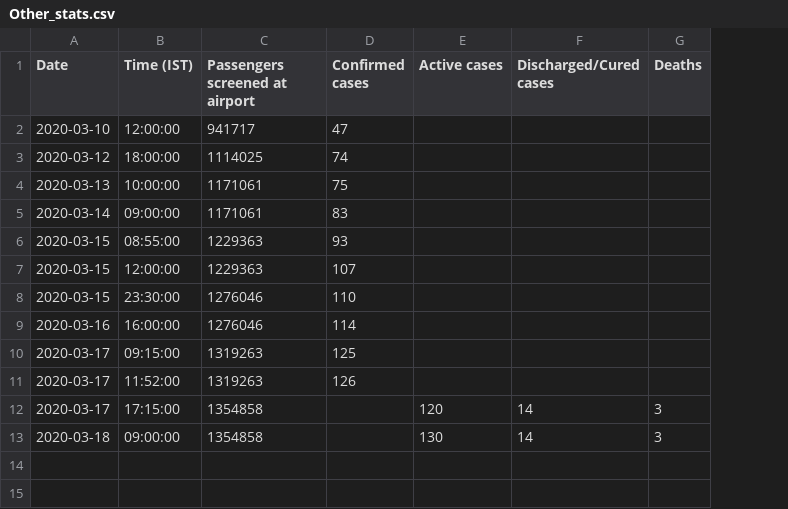
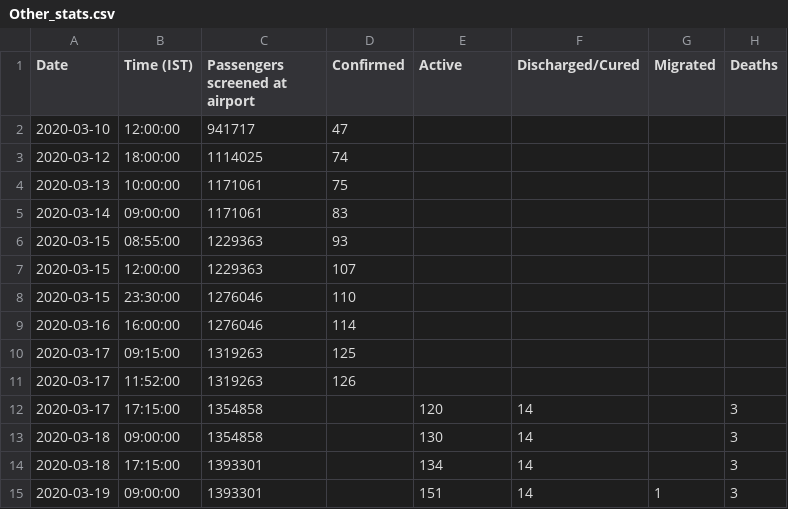
Before and after one commit to svadhyay/covid19-India, a CSV file: mohfw_daily/Other_stats.csv, drawn as a sheet; the diff names each change by its address in the sheet, - before the commit and + after, or states it on an @@ line.

Commit message:
mohfw update : 1st cases in Puducherry and Chandigarh

```diff
--- a/mohfw_daily/Other_stats.csv
+++ b/mohfw_daily/Other_stats.csv
+column G (Migrated), empty
-D1: Confirmed cases
+D1: Confirmed
-E1: Active cases
+E1: Active
-F1: Discharged/Cured cases
+F1: Discharged/Cured
+row 14: 2020-03-18 | 17:15:00 | 1393301 |  | 134 | 14 |  | 3
+row 15: 2020-03-19 | 09:00:00 | 1393301 |  | 151 | 14 | 1 | 3
```
Also changed, not shown: 1 other file.
